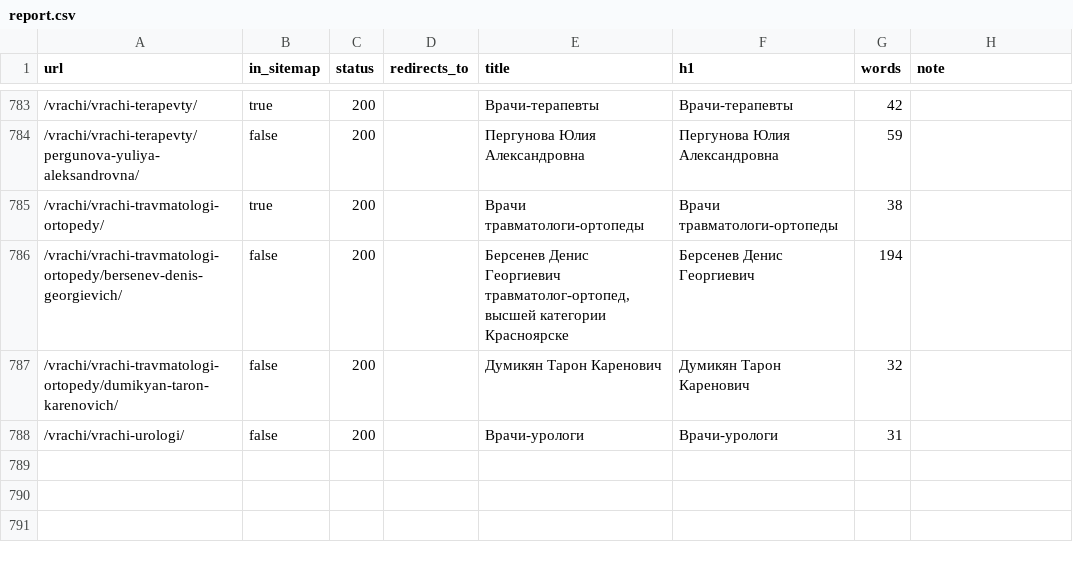
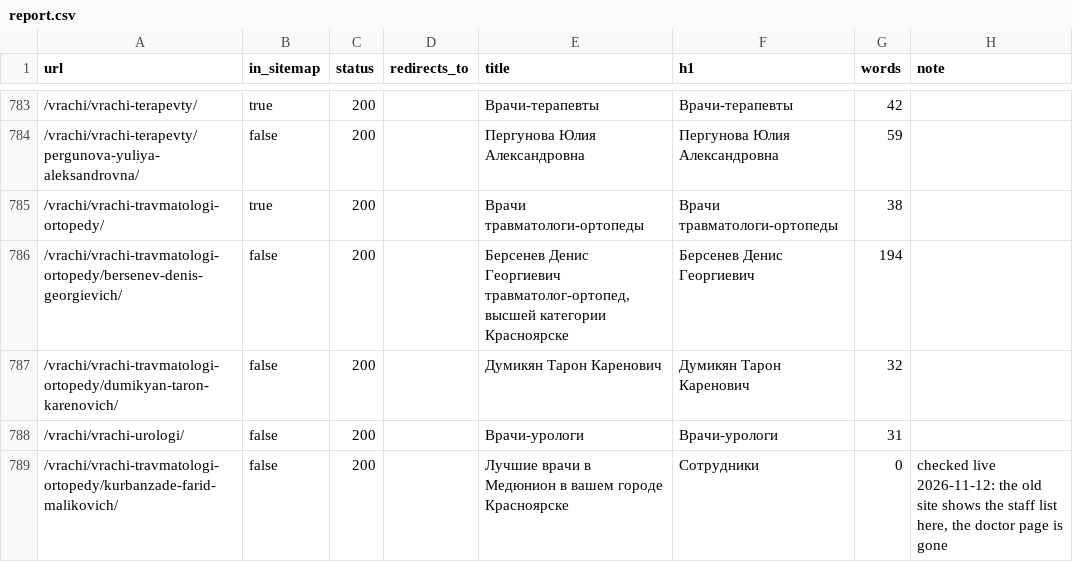
Before and after one commit to k-laz/medunion, a CSV file: import/report.csv, drawn as a sheet; only a part is shown, gaps mark what is left out.

```diff
--- a/import/report.csv
+++ b/import/report.csv
@@ -788 +788,2 @@ url,in_sitemap,status,redirects_to,title,h1,words,note
 "/vrachi/vrachi-urologi/","false","200","","Врачи-урологи","Врачи-урологи","31",""
+"/vrachi/vrachi-travmatologi-ortopedy/kurbanzade-farid-malikovich/","false","200","","Лучшие врачи в Медюнион в вашем городе Красноярске","Сотрудники","0","checked live 2026-11-12: the old site shows the staff list here, the doctor page is gone"
```
Also changed, not shown: deploy/redirects.csv, 45 other files.
